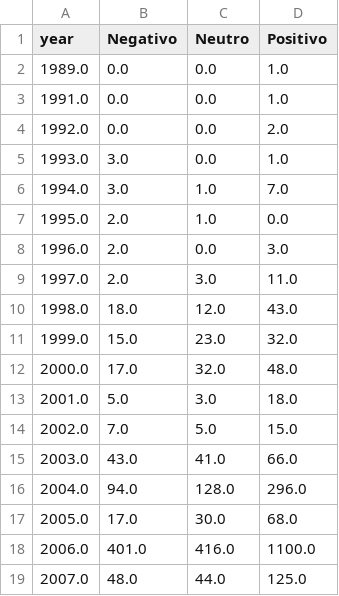
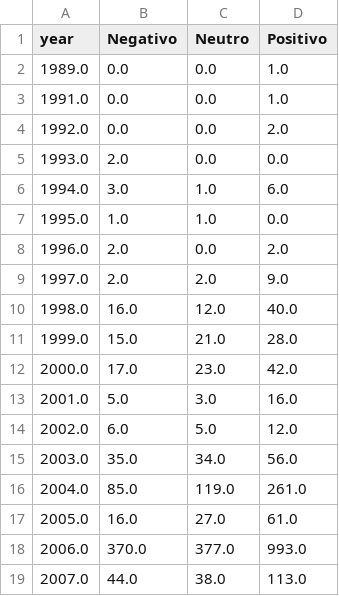
Before and after one commit to antoniogngalindo/project_steam, a CSV file: sentiment_analysis_function.csv, drawn as a sheet; only a part is shown; the diff covers the shown part only.

```diff
--- a/sentiment_analysis_function.csv
+++ b/sentiment_analysis_function.csv
@@ -4,16 +4,16 @@ year,Negativo,Neutro,Positivo
 1992.0,0.0,0.0,2.0
-1993.0,3.0,0.0,1.0
-1994.0,3.0,1.0,7.0
-1995.0,2.0,1.0,0.0
-1996.0,2.0,0.0,3.0
-1997.0,2.0,3.0,11.0
-1998.0,18.0,12.0,43.0
-1999.0,15.0,23.0,32.0
-2000.0,17.0,32.0,48.0
-2001.0,5.0,3.0,18.0
-2002.0,7.0,5.0,15.0
-2003.0,43.0,41.0,66.0
-2004.0,94.0,128.0,296.0
-2005.0,17.0,30.0,68.0
-2006.0,401.0,416.0,1100.0
-2007.0,48.0,44.0,125.0
+1993.0,2.0,0.0,0.0
+1994.0,3.0,1.0,6.0
+1995.0,1.0,1.0,0.0
+1996.0,2.0,0.0,2.0
+1997.0,2.0,2.0,9.0
+1998.0,16.0,12.0,40.0
+1999.0,15.0,21.0,28.0
+2000.0,17.0,23.0,42.0
+2001.0,5.0,3.0,16.0
+2002.0,6.0,5.0,12.0
+2003.0,35.0,34.0,56.0
+2004.0,85.0,119.0,261.0
+2005.0,16.0,27.0,61.0
+2006.0,370.0,377.0,993.0
+2007.0,44.0,38.0,113.0
```
Also changed, not shown: 30 edited cells elsewhere in this file, 13 other files.
